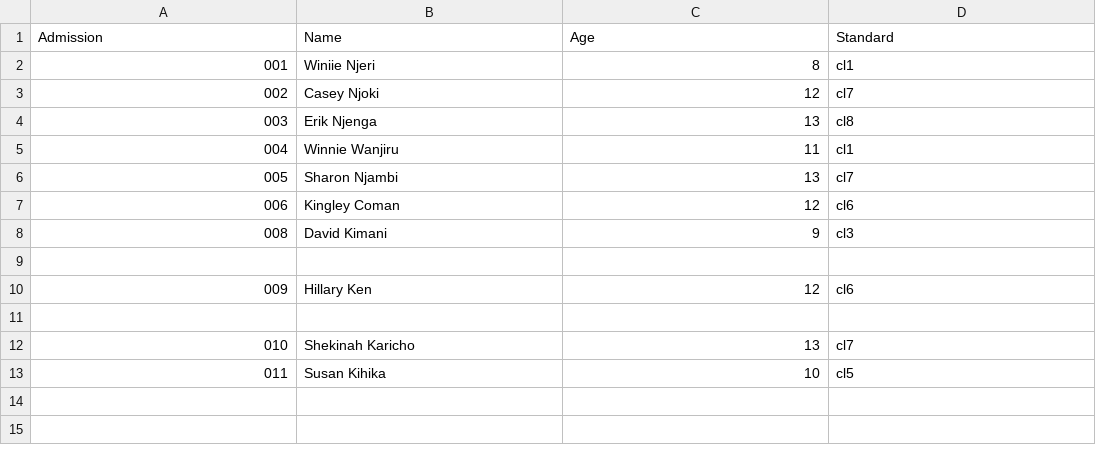
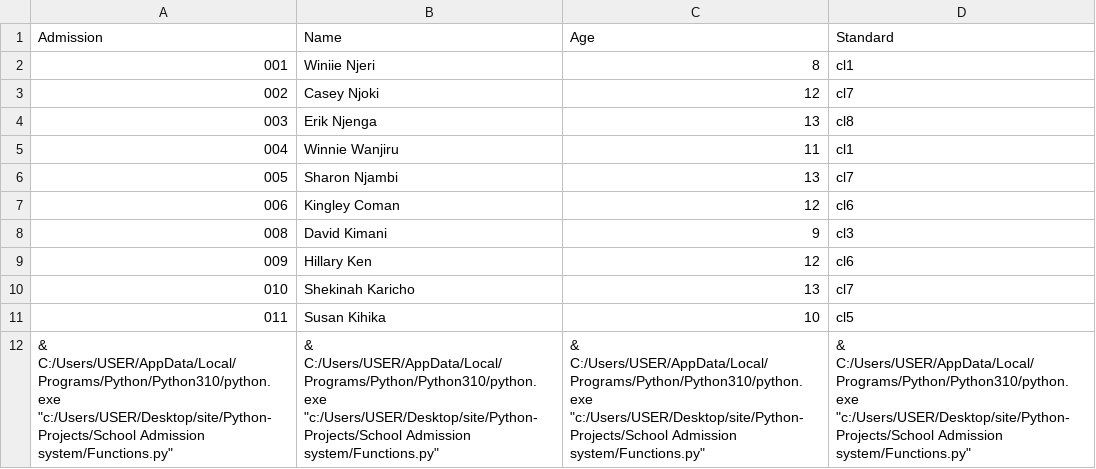
Before and after one commit to SAMUELMUCHIRI/Python-Projects, a CSV file: School Admission system/admisson.csv, drawn as a sheet; removed rows and columns are numbered as before the commit, all else as after; the diff names each change by its address in the sheet, - before the commit and + after, or states it on an @@ line.

```diff
--- a/School Admission system/admisson.csv
+++ b/School Admission system/admisson.csv
-row 9: (empty)
-row 11: (empty)
+row 12: & C:/Users/USER/AppData/Local/Programs/Python/Python310/python.exe "c:/Users/USER/Desktop/site/Python-Projects/School Admission system/Functions.py" | & C:/Users/USER/AppData/Local/Programs/Python/Python310/python.exe "c:/Users/USER/Desktop/site/Python-Projects/School Admission system/Functions.py" | & C:/Users/USER/AppData/Local/Programs/Python/Python310/python.exe "c:/Users/USER/Desktop/site/Python-Projects/School Admission system/Functions.py" | & C:/Users/USER/AppData/Local/Programs/Python/Python310/python.exe "c:/Users/USER/Desktop/site/Python-Projects/School Admission system/Functions.py"
```
Also changed, not shown: 13 other files.
